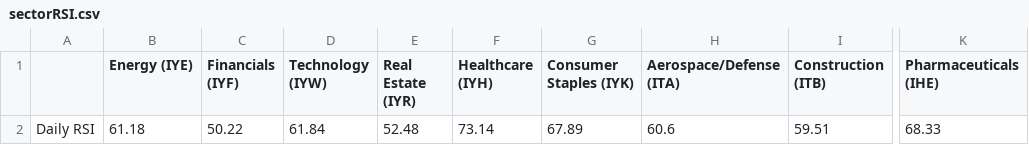
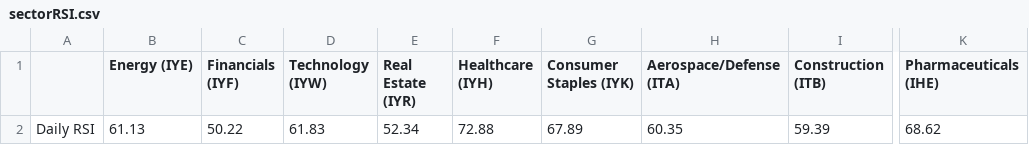
Before and after one commit to swpowell/streamlit-options, a CSV file: data/sectorRSI.csv, drawn as a sheet; only a part is shown, gaps mark what is left out; the diff names each change by its address in the sheet, - before the commit and + after, or states it on an @@ line.

Commit message:
RSI update

```diff
--- a/data/sectorRSI.csv
+++ b/data/sectorRSI.csv
-B2 (Energy (IYE)): 61.18
+B2 (Energy (IYE)): 61.13
-D2 (Technology (IYW)): 61.84
+D2 (Technology (IYW)): 61.83
-E2 (Real Estate (IYR)): 52.48
+E2 (Real Estate (IYR)): 52.34
-F2 (Healthcare (IYH)): 73.14
+F2 (Healthcare (IYH)): 72.88
-H2 (Aerospace/Defense (ITA)): 60.6
+H2 (Aerospace/Defense (ITA)): 60.35
-I2 (Construction (ITB)): 59.51
+I2 (Construction (ITB)): 59.39
-K2 (Pharmaceuticals (IHE)): 68.33
+K2 (Pharmaceuticals (IHE)): 68.62
```
